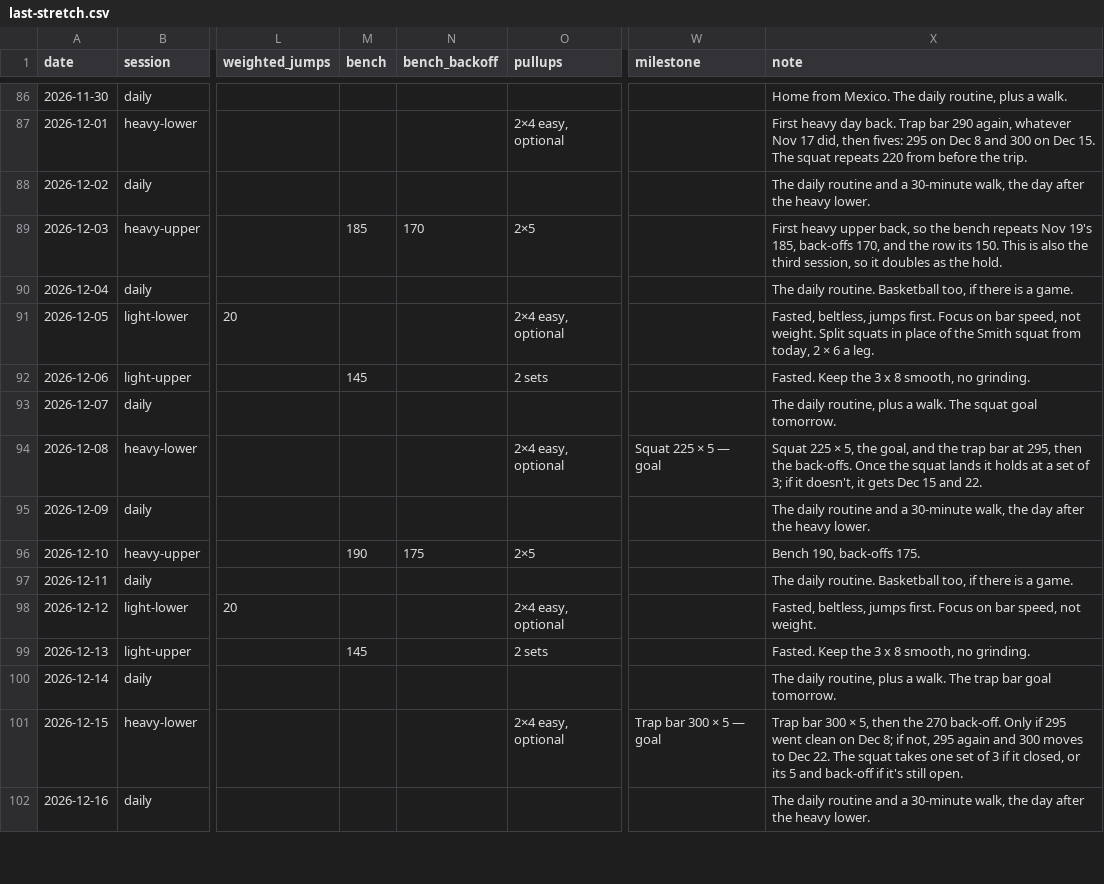
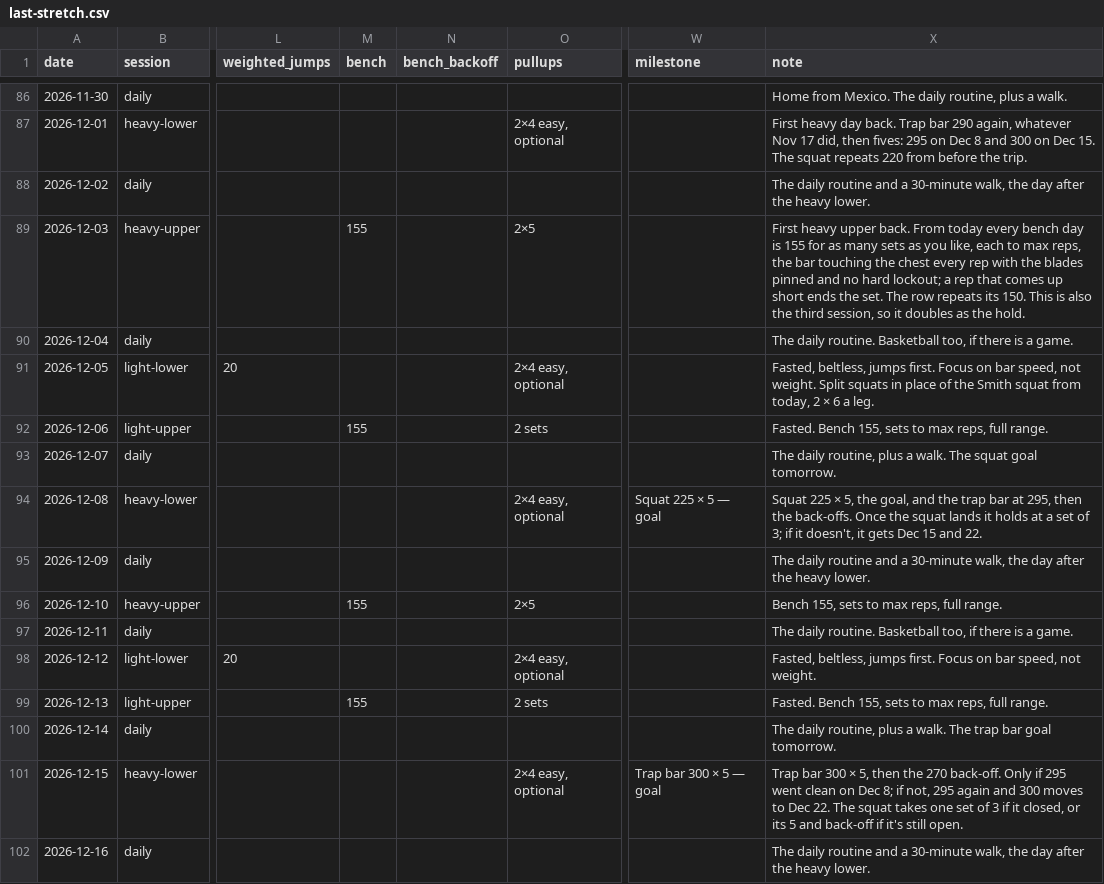
Before and after one commit to soldoutbudokan/Health, a CSV file: data/last-stretch.csv, drawn as a sheet; only a part is shown, gaps mark what is left out; the diff covers the shown part only; the diff names each change by its address in the sheet, - before the commit and + after, or states it on an @@ line.

Commit message:
Bench to 155 for max reps, full range, Dec 3 to Jan 3
Nov 19 planned 185 x 5 and went 180 x 1, 160 x 3, 135 x 5, with sore
wrists, and the owner said he'd been cutting the range short. By his call,
every bench day from Dec 3 to Jan 3, heavy and light, is now 155 for as
many sets as he likes, each to max reps, bar to the chest, no hard lockout,
no back-offs. The ten rows from Dec 3 on are rewritten; the past rows and
the other lifts are untouched.

The /last-stretch card reads "155 max reps" and "Sets to max reps, full
range" on those days. The next block's T now comes from the best 155 set
on Dec 23 or 31, Epley for 5 rounded down to 5 lbs, and the example T on
/next-block is 175. Section 10 of the plan doc and CLAUDE.md record it.

```diff
--- a/data/last-stretch.csv
+++ b/data/last-stretch.csv
-M89 (bench): 185
+M89 (bench): 155
-N89 (bench_backoff): 170
+N89 (bench_backoff): (empty)
-X89 (note): …heavy upper back, so the bench repeats Nov 19's 185, back-offs 170, and the row its 150.…
+X89 (note): …heavy upper back. From today every bench day is 155 for as many sets as you like, each to max reps, the bar touching the chest every rep with the blades pinned and no hard lockout; a rep that comes up short ends the set. The row repeats its 150.…
-M92 (bench): 145
+M92 (bench): 155
-X92 (note): Fasted. Keep the 3 x 8 smooth, no grinding.
+X92 (note): Fasted. Bench 155, sets to max reps, full range.
-M96 (bench): 190
+M96 (bench): 155
-N96 (bench_backoff): 175
+N96 (bench_backoff): (empty)
-X96 (note): Bench 190, back-offs 175.
+X96 (note): Bench 155, sets to max reps, full range.
-M99 (bench): 145
+M99 (bench): 155
-X99 (note): Fasted. Keep the 3 x 8 smooth, no grinding.
+X99 (note): Fasted. Bench 155, sets to max reps, full range.
```
Also changed, not shown: 15 edited cells elsewhere in this file, 4 other files.
